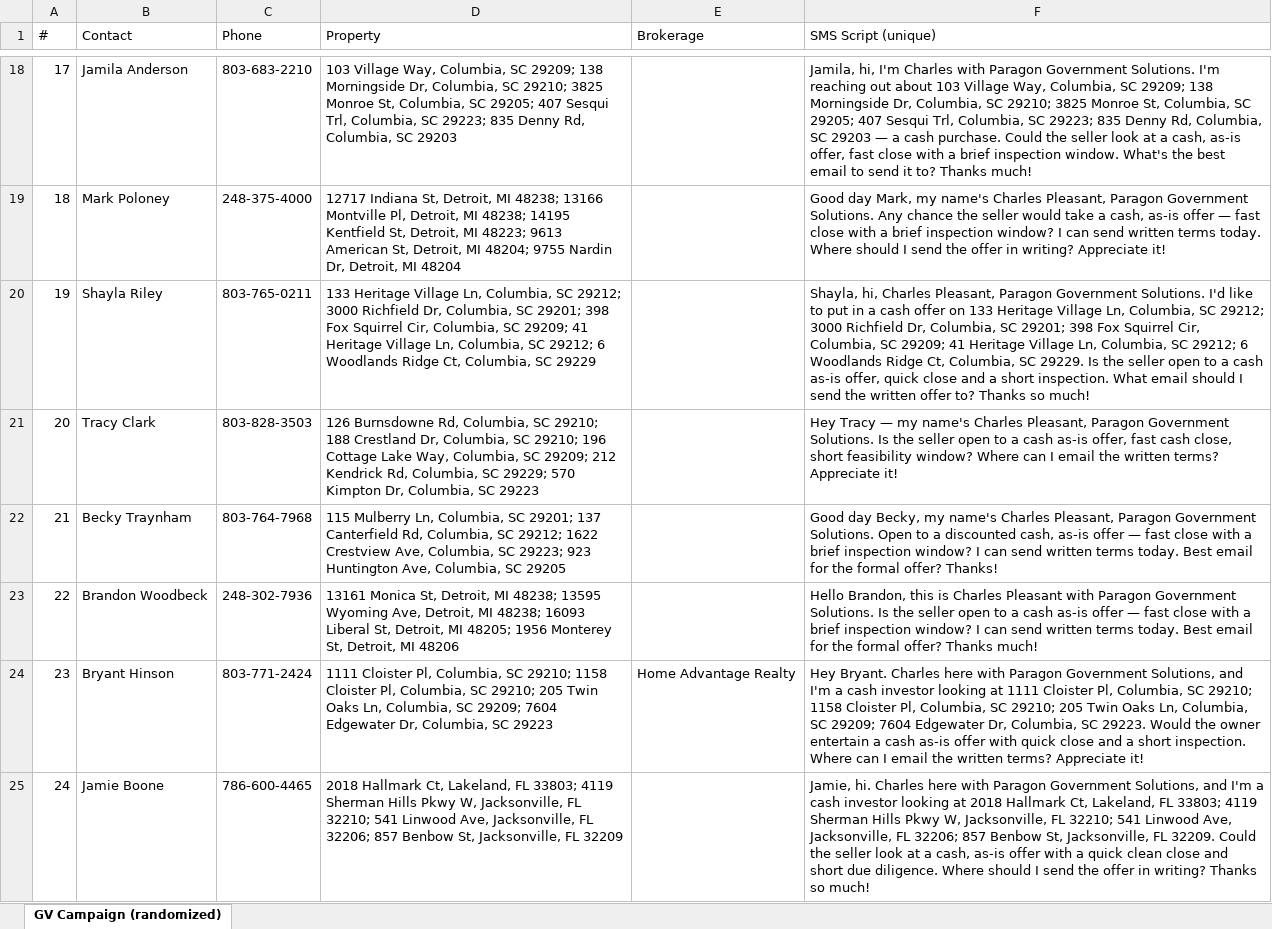
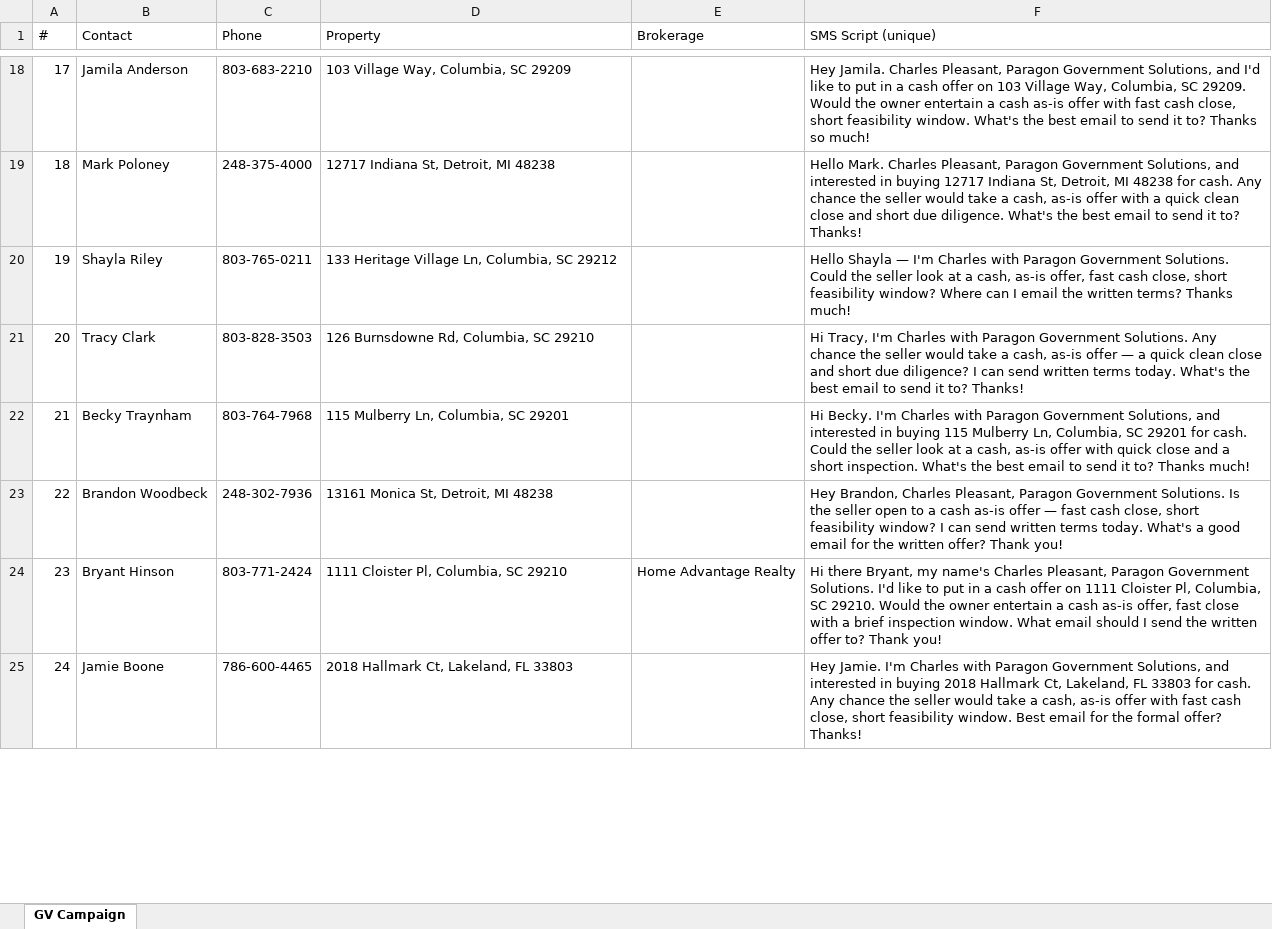
Before and after one commit to charlespjr/wholesaler, an Excel workbook: GV_Campaign_NoEmail_20260620.xlsx, sheet GV Campaign, drawn as a sheet; only a part is shown, gaps mark what is left out; values as stored, in another font and other column widths than the file's, no borders; the diff covers the shown part only; the diff names each change by its address in the sheet, - before the commit and + after, or states it on an @@ line.

```diff
--- a/GV_Campaign_NoEmail_20260620.xlsx (sheet GV Campaign)
+++ b/GV_Campaign_NoEmail_20260620.xlsx (sheet GV Campaign)
-sheet tab: GV Campaign (randomized)
+sheet tab: GV Campaign
-D18 (Property): …Columbia, SC 29209; 138 Morningside Dr, Columbia, SC 29210; 3825 Monroe St, Columbia, SC 29205; 407 Sesqui Trl, Columbia, SC 29223; 835 Denny Rd, Columbia, SC 29203
+D18 (Property): …Columbia, SC 29209
-F18 (SMS Script (unique)): Jamila, hi, I'm Charles with Paragon Government Solutions. I'm reaching out about 103 Village Way, Columbia, SC 29209; 138 Morningside Dr, Columbia, SC 29210; 3825 Monroe St, Columbia, SC 29205; 407 Sesqui Trl, Columbia, SC 29223; 835 Denny Rd, Columbia, SC 29203 — a cash purchase. Could the seller look at a cash, as-is offer, fast close with a brief inspection window. What's the best email to send it to? Thanks much!
+F18 (SMS Script (unique)): Hey Jamila. Charles Pleasant, Paragon Government Solutions, and I'd like to put in a cash offer on 103 Village Way, Columbia, SC 29209. Would the owner entertain a cash as-is offer with fast cash close, short feasibility window. What's the best email to send it to? Thanks so much!
-D19 (Property): …Detroit, MI 48238; 13166 Montville Pl, Detroit, MI 48238; 14195 Kentfield St, Detroit, MI 48223; 9613 American St, Detroit, MI 48204; 9755 Nardin Dr, Detroit, MI 48204
+D19 (Property): …Detroit, MI 48238
-F19 (SMS Script (unique)): Good day Mark, my name's Charles Pleasant, Paragon Government Solutions. Any chance the seller would take a cash, as-is offer — fast close with a brief inspection window? I can send written terms today. Where should I send the offer in writing? Appreciate it!
+F19 (SMS Script (unique)): Hello Mark. Charles Pleasant, Paragon Government Solutions, and interested in buying 12717 Indiana St, Detroit, MI 48238 for cash. Any chance the seller would take a cash, as-is offer with a quick clean close and short due diligence. What's the best email to send it to? Thanks!
-D20 (Property): …Columbia, SC 29212; 3000 Richfield Dr, Columbia, SC 29201; 398 Fox Squirrel Cir, Columbia, SC 29209; 41 Heritage Village Ln, Columbia, SC 29212; 6 Woodlands Ridge Ct, Columbia, SC 29229
+D20 (Property): …Columbia, SC 29212
-F20 (SMS Script (unique)): Shayla, hi, Charles Pleasant, Paragon Government Solutions. I'd like to put in a cash offer on 133 Heritage Village Ln, Columbia, SC 29212; 3000 Richfield Dr, Columbia, SC 29201; 398 Fox Squirrel Cir, Columbia, SC 29209; 41 Heritage Village Ln, Columbia, SC 29212; 6 Woodlands Ridge Ct, Columbia, SC 29229. Is the seller open to a cash as-is offer, quick close and a short inspection. What email should I send the written offer to? Thanks so much!
+F20 (SMS Script (unique)): Hello Shayla — I'm Charles with Paragon Government Solutions. Could the seller look at a cash, as-is offer, fast cash close, short feasibility window? Where can I email the written terms? Thanks much!
-D21 (Property): …Columbia, SC 29210; 188 Crestland Dr, Columbia, SC 29210; 196 Cottage Lake Way, Columbia, SC 29209; 212 Kendrick Rd, Columbia, SC 29229; 570 Kimpton Dr, Columbia, SC 29223
+D21 (Property): …Columbia, SC 29210
-F21 (SMS Script (unique)): Hey Tracy — my name's Charles Pleasant, Paragon Government Solutions. Is the seller open to a cash as-is offer, fast cash close, short feasibility window? Where can I email the written terms? Appreciate it!
+F21 (SMS Script (unique)): Hi Tracy, I'm Charles with Paragon Government Solutions. Any chance the seller would take a cash, as-is offer — a quick clean close and short due diligence? I can send written terms today. What's the best email to send it to? Thanks!
-D22 (Property): …Columbia, SC 29201; 137 Canterfield Rd, Columbia, SC 29212; 1622 Crestview Ave, Columbia, SC 29223; 923 Huntington Ave, Columbia, SC 29205
+D22 (Property): …Columbia, SC 29201
-F22 (SMS Script (unique)): Good day Becky, my name's Charles Pleasant, Paragon Government Solutions. Open to a discounted cash, as-is offer — fast close with a brief inspection window? I can send written terms today. Best email for the formal offer? Thanks!
+F22 (SMS Script (unique)): Hi Becky. I'm Charles with Paragon Government Solutions, and interested in buying 115 Mulberry Ln, Columbia, SC 29201 for cash. Could the seller look at a cash, as-is offer with quick close and a short inspection. What's the best email to send it to? Thanks much!
-D23 (Property): …Detroit, MI 48238; 13595 Wyoming Ave, Detroit, MI 48238; 16093 Liberal St, Detroit, MI 48205; 1956 Monterey St, Detroit, MI 48206
+D23 (Property): …Detroit, MI 48238
-F23 (SMS Script (unique)): Hello Brandon, this is Charles Pleasant with Paragon Government Solutions. Is the seller open to a cash as-is offer — fast close with a brief inspection window? I can send written terms today. Best email for the formal offer? Thanks much!
+F23 (SMS Script (unique)): Hey Brandon, Charles Pleasant, Paragon Government Solutions. Is the seller open to a cash as-is offer — fast cash close, short feasibility window? I can send written terms today. What's a good email for the written offer? Thank you!
-D24 (Property): …Columbia, SC 29210; 1158 Cloister Pl, Columbia, SC 29210; 205 Twin Oaks Ln, Columbia, SC 29209; 7604 Edgewater Dr, Columbia, SC 29223
+D24 (Property): …Columbia, SC 29210
-F24 (SMS Script (unique)): Hey Bryant. Charles here with Paragon Government Solutions, and I'm a cash investor looking at 1111 Cloister Pl, Columbia, SC 29210; 1158 Cloister Pl, Columbia, SC 29210; 205 Twin Oaks Ln, Columbia, SC 29209; 7604 Edgewater Dr, Columbia, SC 29223. Would the owner entertain a cash as-is offer with quick close and a short inspection. Where can I email the written terms? Appreciate it!
+F24 (SMS Script (unique)): Hi there Bryant, my name's Charles Pleasant, Paragon Government Solutions. I'd like to put in a cash offer on 1111 Cloister Pl, Columbia, SC 29210. Would the owner entertain a cash as-is offer, fast close with a brief inspection window. What email should I send the written offer to? Thank you!
-D25 (Property): …Lakeland, FL 33803; 4119 Sherman Hills Pkwy W, Jacksonville, FL 32210; 541 Linwood Ave, Jacksonville, FL 32206; 857 Benbow St, Jacksonville, FL 32209
+D25 (Property): …Lakeland, FL 33803
-F25 (SMS Script (unique)): Jamie, hi. Charles here with Paragon Government Solutions, and I'm a cash investor looking at 2018 Hallmark Ct, Lakeland, FL 33803; 4119 Sherman Hills Pkwy W, Jacksonville, FL 32210; 541 Linwood Ave, Jacksonville, FL 32206; 857 Benbow St, Jacksonville, FL 32209. Could the seller look at a cash, as-is offer with a quick clean close and short due diligence. Where should I send the offer in writing? Thanks so much!
+F25 (SMS Script (unique)): Hey Jamie. I'm Charles with Paragon Government Solutions, and interested in buying 2018 Hallmark Ct, Lakeland, FL 33803 for cash. Any chance the seller would take a cash, as-is offer with fast cash close, short feasibility window. Best email for the formal offer? Thanks!
```
Also changed, not shown: 1019 edited cells elsewhere in this sheet, 1 other file.
